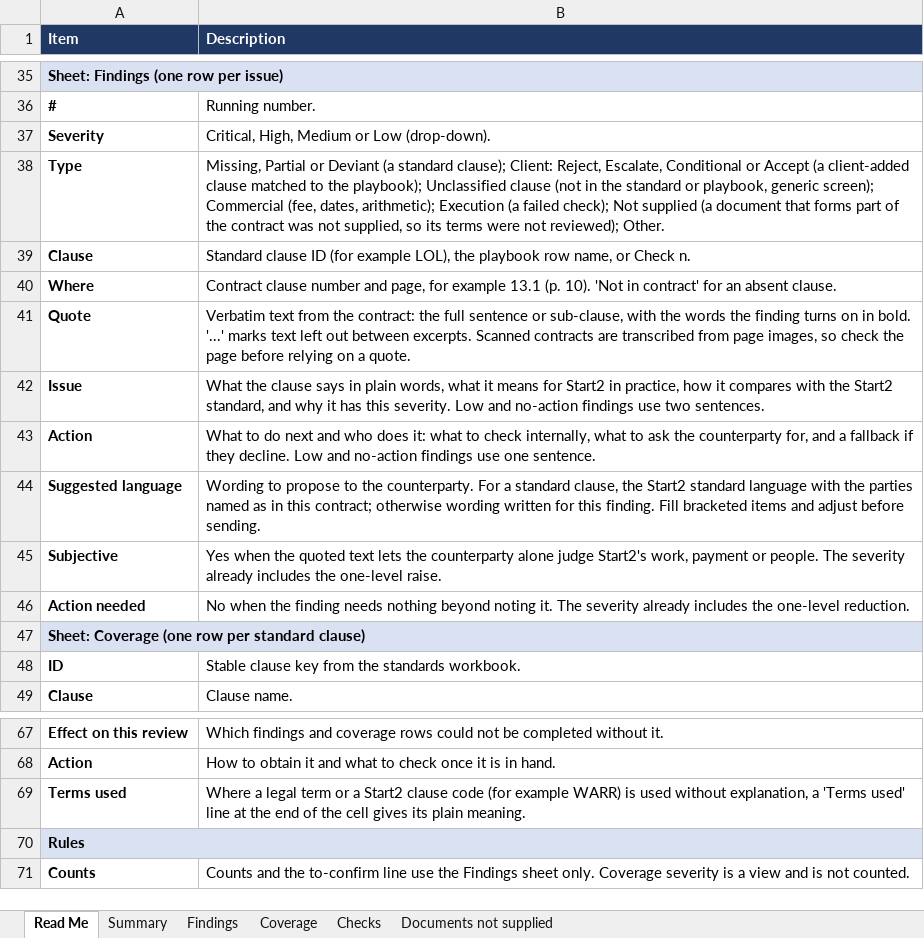
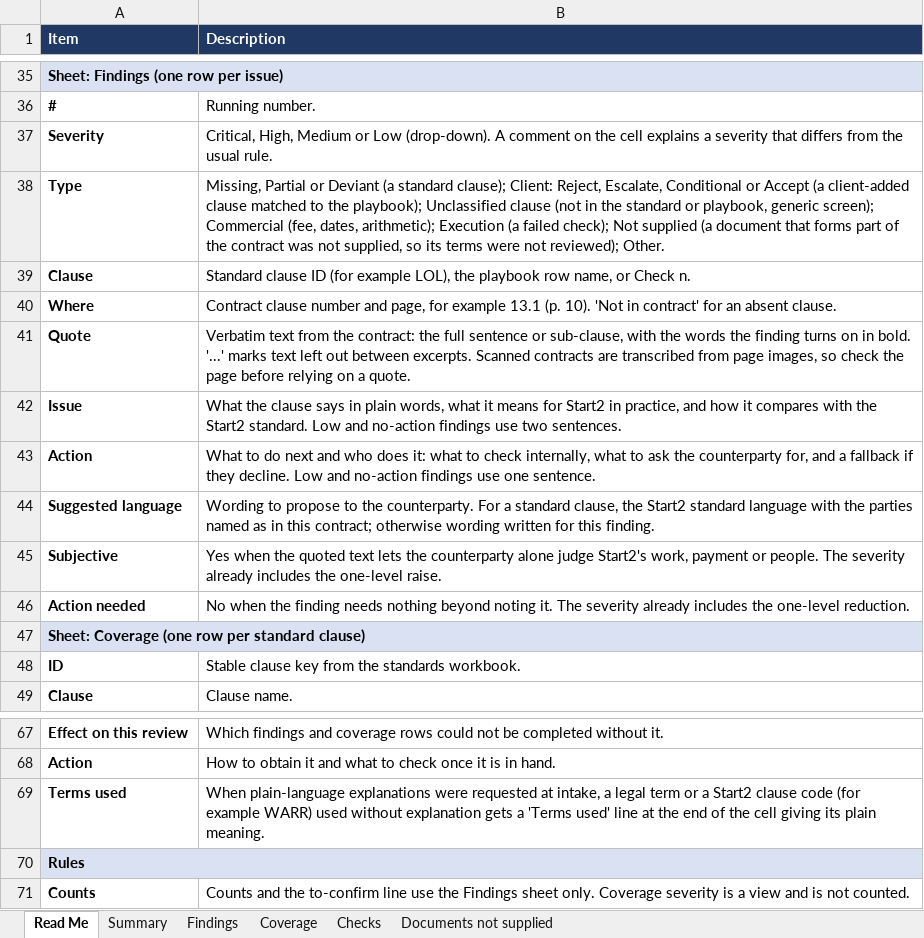
Before and after one commit to MattArdi/claude_skills, an Excel workbook: skills/contract-review-flagger/templates/Contract_Review_Template.xlsx, sheet Read Me, drawn as a sheet; only a part is shown, gaps mark what is left out; values as stored, in another font and other column widths than the file's, no borders; the diff names each change by its address in the sheet, - before the commit and + after, or states it on an @@ line.

```diff
--- a/skills/contract-review-flagger/templates/Contract_Review_Template.xlsx (sheet Read Me)
+++ b/skills/contract-review-flagger/templates/Contract_Review_Template.xlsx (sheet Read Me)
-B37 (Description): …Low (drop-down).
+B37 (Description): …Low (drop-down). A comment on the cell explains a severity that differs from the usual rule.
-B42 (Description): …in practice, how it compares with the Start2 standard, and why it has this severity. Low and…
+B42 (Description): …in practice, and how it compares with the Start2 standard. Low and…
-B44 (Description): …this finding. Fill bracketed items and adjust before sending.
+B44 (Description): …this finding.
-B69 (Description): Where a legal term or a Start2 clause code (for example WARR) is used without explanation, a 'Terms used' line at the end of the cell gives its plain…
+B69 (Description): When plain-language explanations were requested at intake, a legal term or a Start2 clause code (for example WARR) used without explanation gets a 'Terms used' line at the end of the cell giving its plain…
```
Also changed, not shown: 7 other files.
